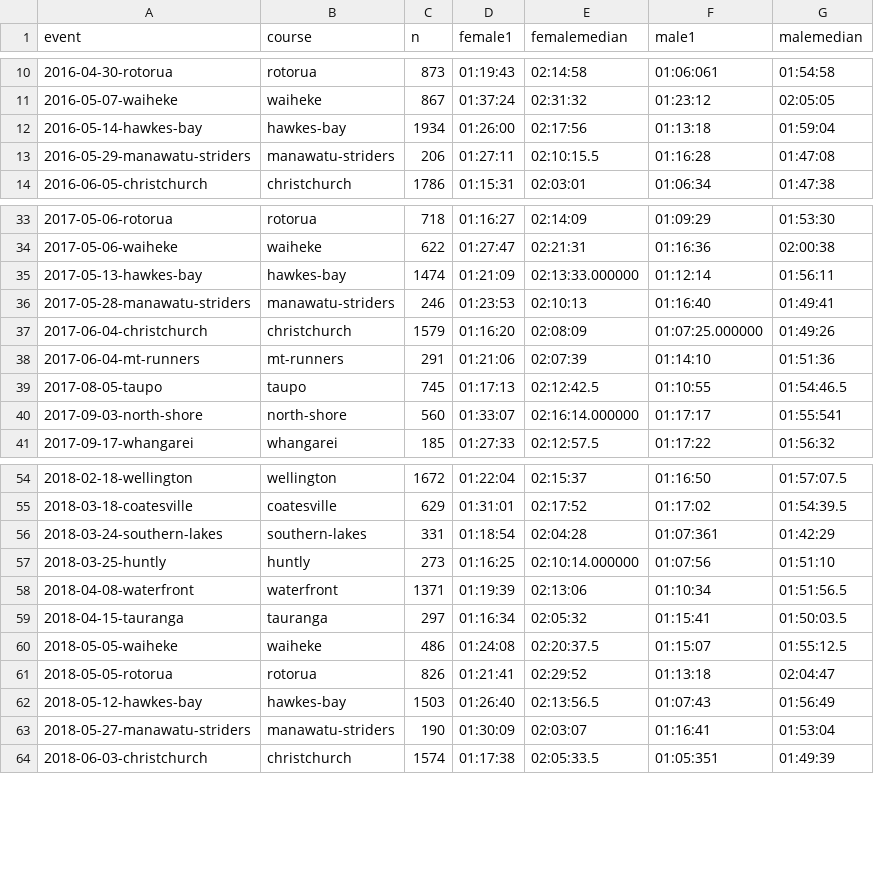
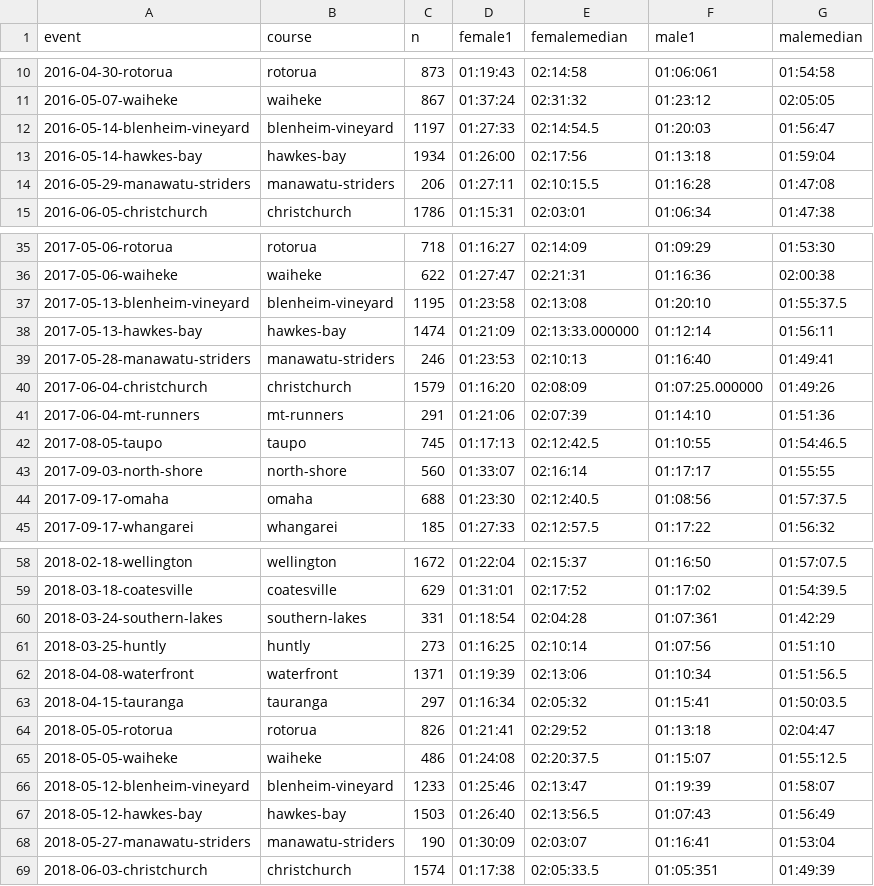
Before and after one commit to nzrunningstats/nzrunningstats.github.io, a CSV file: half-marathon/data/marathonresults.csv, drawn as a sheet; only a part is shown, gaps mark what is left out; the diff covers the shown part only.

```diff
--- a/half-marathon/data/marathonresults.csv
+++ b/half-marathon/data/marathonresults.csv
@@ -11,2 +11,3 @@ event,course,n,female1,femalemedian,male1,malemedian
 2016-05-07-waiheke,waiheke,867,01:37:24,02:31:32,01:23:12,02:05:05
+2016-05-14-blenheim-vineyard,blenheim-vineyard,1197,01:27:33,02:14:54.5,01:20:03,01:56:47
 2016-05-14-hawkes-bay,hawkes-bay,1934,01:26:00,02:17:56,01:13:18,01:59:04
@@ -34,2 +36,3 @@ event,course,n,female1,femalemedian,male1,malemedian
 2017-05-06-waiheke,waiheke,622,01:27:47,02:21:31,01:16:36,02:00:38
+2017-05-13-blenheim-vineyard,blenheim-vineyard,1195,01:23:58,02:13:08,01:20:10,01:55:37.5
 2017-05-13-hawkes-bay,hawkes-bay,1474,01:21:09,02:13:33.000000,01:12:14,01:56:11
@@ -39,3 +42,4 @@ event,course,n,female1,femalemedian,male1,malemedian
 2017-08-05-taupo,taupo,745,01:17:13,02:12:42.5,01:10:55,01:54:46.5
-2017-09-03-north-shore,north-shore,560,01:33:07,02:16:14.000000,01:17:17,01:55:541
+2017-09-03-north-shore,north-shore,560,01:33:07,02:16:14,01:17:17,01:55:55
+2017-09-17-omaha,omaha,688,01:23:30,02:12:40.5,01:08:56,01:57:37.5
 2017-09-17-whangarei,whangarei,185,01:27:33,02:12:57.5,01:17:22,01:56:32
@@ -56,7 +60,8 @@ event,course,n,female1,femalemedian,male1,malemedian
 2018-03-24-southern-lakes,southern-lakes,331,01:18:54,02:04:28,01:07:361,01:42:29
-2018-03-25-huntly,huntly,273,01:16:25,02:10:14.000000,01:07:56,01:51:10
+2018-03-25-huntly,huntly,273,01:16:25,02:10:14,01:07:56,01:51:10
 2018-04-08-waterfront,waterfront,1371,01:19:39,02:13:06,01:10:34,01:51:56.5
 2018-04-15-tauranga,tauranga,297,01:16:34,02:05:32,01:15:41,01:50:03.5
+2018-05-05-rotorua,rotorua,826,01:21:41,02:29:52,01:13:18,02:04:47
 2018-05-05-waiheke,waiheke,486,01:24:08,02:20:37.5,01:15:07,01:55:12.5
-2018-05-05-rotorua,rotorua,826,01:21:41,02:29:52,01:13:18,02:04:47
+2018-05-12-blenheim-vineyard,blenheim-vineyard,1233,01:25:46,02:13:47,01:19:39,01:58:07
 2018-05-12-hawkes-bay,hawkes-bay,1503,01:26:40,02:13:56.5,01:07:43,01:56:49
```
Also changed, not shown: 3 added rows, 2 removed rows and 4 edited cells elsewhere in this file, half-marathon/data/histogram.csv, half-marathon/data/resG.csv, 11 other files.
